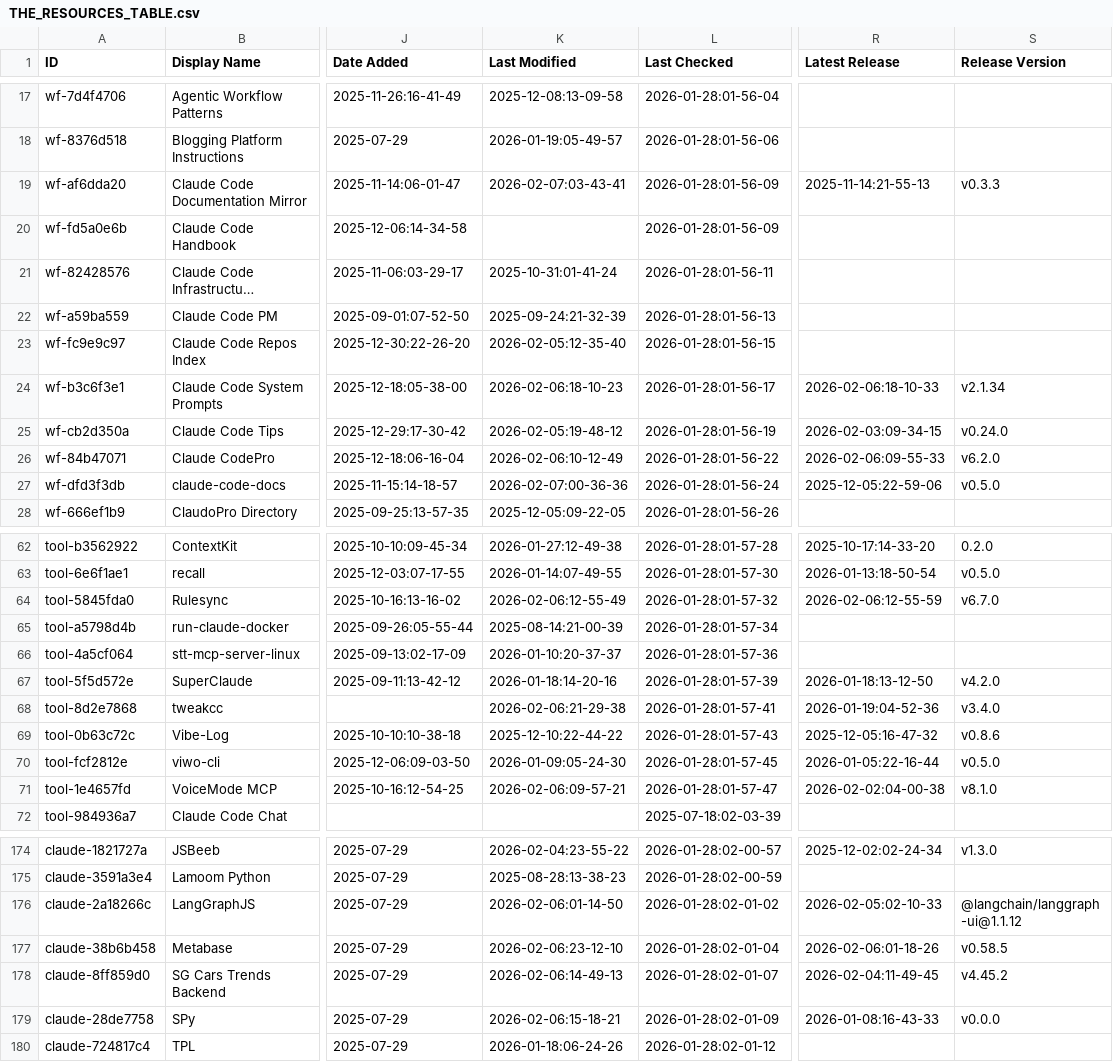
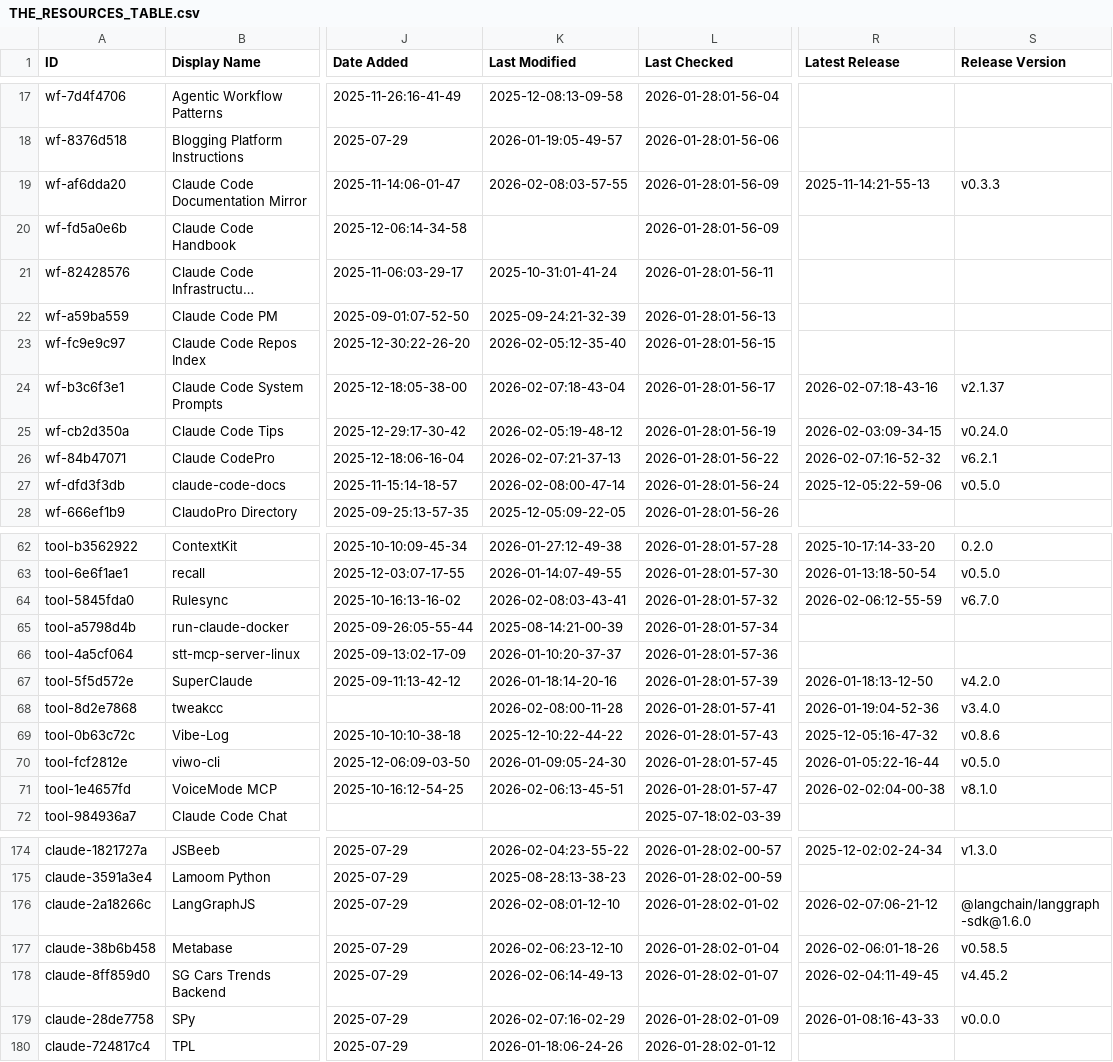
Before and after one commit to hesreallyhim/awesome-claude-code, a CSV file: THE_RESOURCES_TABLE.csv, drawn as a sheet; only a part is shown, gaps mark what is left out; long unchanged cells end in …; the diff covers the shown part only; the diff names each change by its address in the sheet, - before the commit and + after, or states it on an @@ line.

```diff
--- a/THE_RESOURCES_TABLE.csv
+++ b/THE_RESOURCES_TABLE.csv
-K19 (Last Modified): 2026-02-07:03-43-41
+K19 (Last Modified): 2026-02-08:03-57-55
-K24 (Last Modified): 2026-02-06:18-10-23
+K24 (Last Modified): 2026-02-07:18-43-04
-R24 (Latest Release): 2026-02-06:18-10-33
+R24 (Latest Release): 2026-02-07:18-43-16
-S24 (Release Version): v2.1.34
+S24 (Release Version): v2.1.37
-K26 (Last Modified): 2026-02-06:10-12-49
+K26 (Last Modified): 2026-02-07:21-37-13
-R26 (Latest Release): 2026-02-06:09-55-33
+R26 (Latest Release): 2026-02-07:16-52-32
-S26 (Release Version): v6.2.0
+S26 (Release Version): v6.2.1
-K27 (Last Modified): 2026-02-07:00-36-36
+K27 (Last Modified): 2026-02-08:00-47-14
-K64 (Last Modified): 2026-02-06:12-55-49
+K64 (Last Modified): 2026-02-08:03-43-41
-K68 (Last Modified): 2026-02-06:21-29-38
+K68 (Last Modified): 2026-02-08:00-11-28
-K71 (Last Modified): 2026-02-06:09-57-21
+K71 (Last Modified): 2026-02-06:13-45-51
-K176 (Last Modified): 2026-02-06:01-14-50
+K176 (Last Modified): 2026-02-08:01-12-10
-R176 (Latest Release): 2026-02-05:02-10-33
+R176 (Latest Release): 2026-02-07:06-21-12
-S176 (Release Version): @langchain/langgraph-ui@1.1.12
+S176 (Release Version): @langchain/langgraph-sdk@1.6.0
-K179 (Last Modified): 2026-02-06:15-18-21
+K179 (Last Modified): 2026-02-07:16-02-29
```
Also changed, not shown: 17 edited cells elsewhere in this file.
